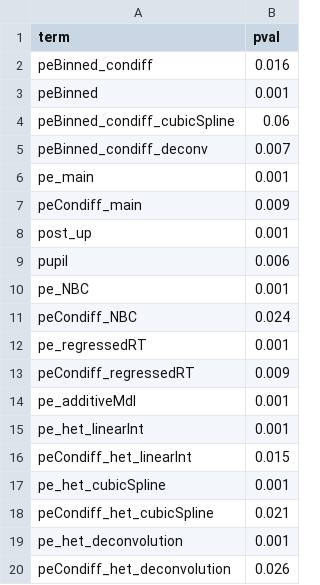
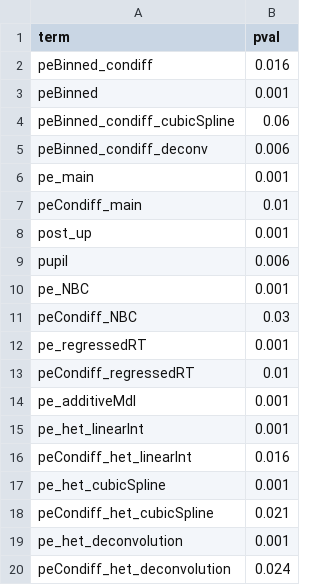
Before and after one commit to prashantig25/Perceptual_unc_aug_task_pupil, a CSV file: data/GB data two pipelines/pupil/stats/allStats.csv, drawn as a sheet.

Commit message:
Updated stats

```diff
--- a/data/GB data two pipelines/pupil/stats/allStats.csv
+++ b/data/GB data two pipelines/pupil/stats/allStats.csv
@@ -4,5 +4,5 @@ peBinned,0.001
 peBinned_condiff_cubicSpline,0.06
-peBinned_condiff_deconv,0.007
+peBinned_condiff_deconv,0.006
 pe_main,0.001
-peCondiff_main,0.009
+peCondiff_main,0.01
 post_up,0.001
@@ -10,8 +10,8 @@ pupil,0.006
 pe_NBC,0.001
-peCondiff_NBC,0.024
+peCondiff_NBC,0.03
 pe_regressedRT,0.001
-peCondiff_regressedRT,0.009
+peCondiff_regressedRT,0.01
 pe_additiveMdl,0.001
 pe_het_linearInt,0.001
-peCondiff_het_linearInt,0.015
+peCondiff_het_linearInt,0.016
 pe_het_cubicSpline,0.001
@@ -19,2 +19,2 @@ peCondiff_het_cubicSpline,0.021
 pe_het_deconvolution,0.001
-peCondiff_het_deconvolution,0.026
+peCondiff_het_deconvolution,0.024
```
Also changed, not shown: 8 other files.
